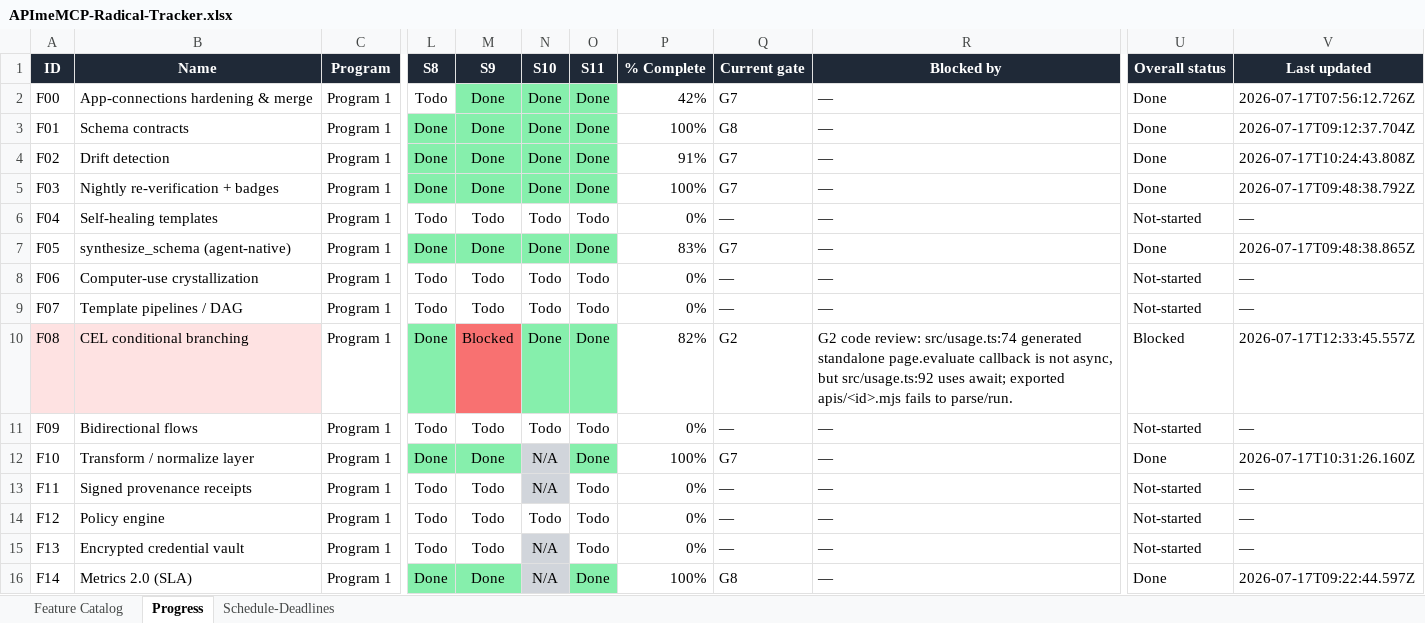
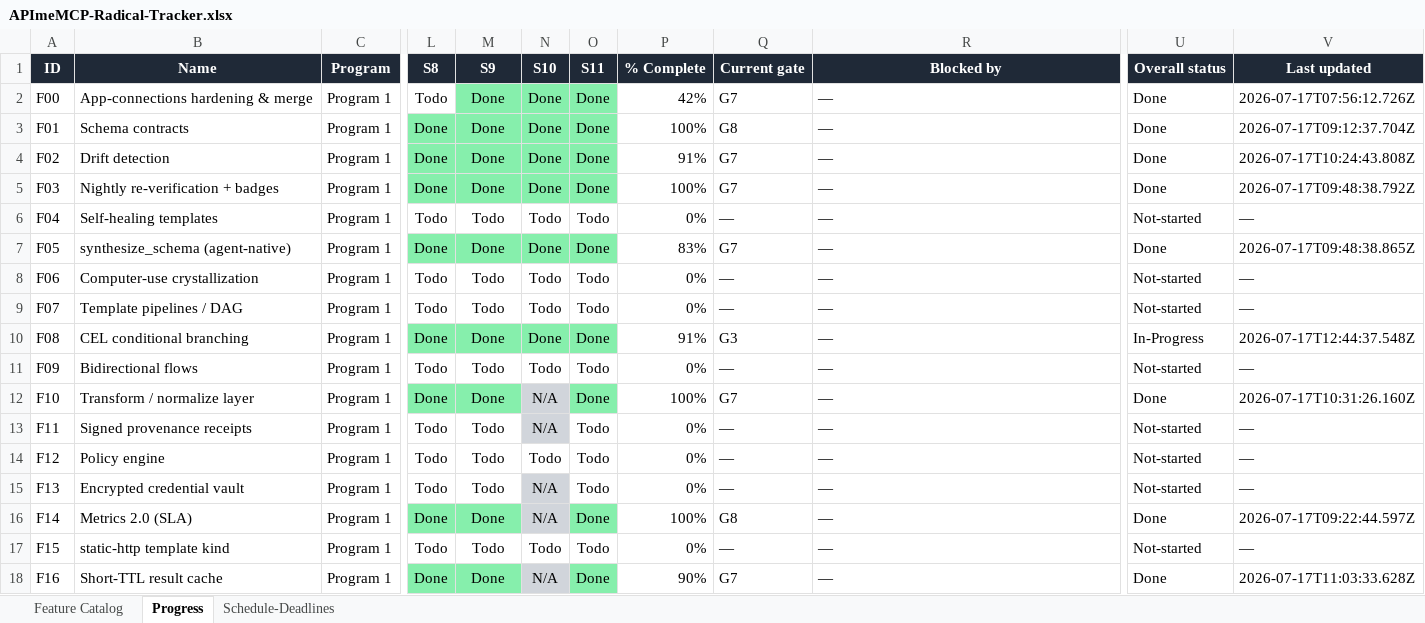
Before and after one commit to NeetigyaShah/APImeMCP, an Excel workbook: radical-pipeline/05-tracking/APImeMCP-Radical-Tracker.xlsx, sheet Progress, drawn as a sheet; only a part is shown, gaps mark what is left out; the shorter side is filled out with more unchanged rows; values as stored, in another font and other column widths than the file's, no borders; conditional formats not drawn; the diff names each change by its address in the sheet, - before the commit and + after, or states it on an @@ line.

Commit message:
fix(F08): make standalone extraction callback async

```diff
--- a/radical-pipeline/05-tracking/APImeMCP-Radical-Tracker.xlsx (sheet Progress)
+++ b/radical-pipeline/05-tracking/APImeMCP-Radical-Tracker.xlsx (sheet Progress)
-A10:B10 fill: #FEE2E2
+A10:B10 fill: none
-M10 (S9): Blocked
+M10 (S9): Done
-M10 fill: #F87171
+M10 fill: #86EFAC
-P10 (% Complete): 82%
+P10 (% Complete): 91%
-Q10 (Current gate): G2
+Q10 (Current gate): G3
-R10 (Blocked by): G2 code review: src/usage.ts:74 generated standalone page.evaluate callback is not async, but src/usage.ts:92 uses await; exported apis/<id>.mjs fails to parse/run.
+R10 (Blocked by): —
-U10 (Overall status): Blocked
+U10 (Overall status): In-Progress
-V10 (Last updated): 2026-07-17T12:33:45.557Z
+V10 (Last updated): 2026-07-17T12:44:37.548Z
```
Also changed, not shown: sheet Schedule-Deadlines, 3 other files.
